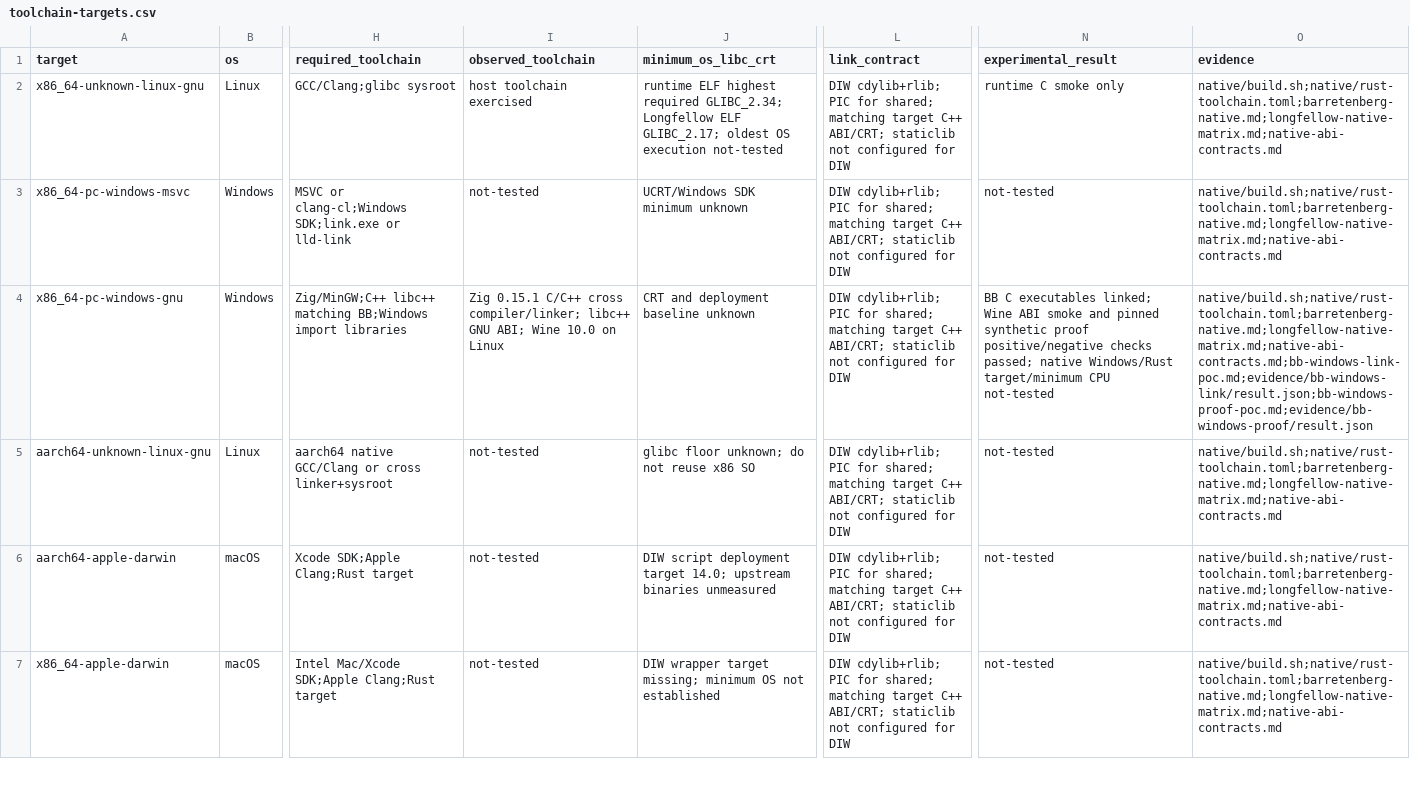
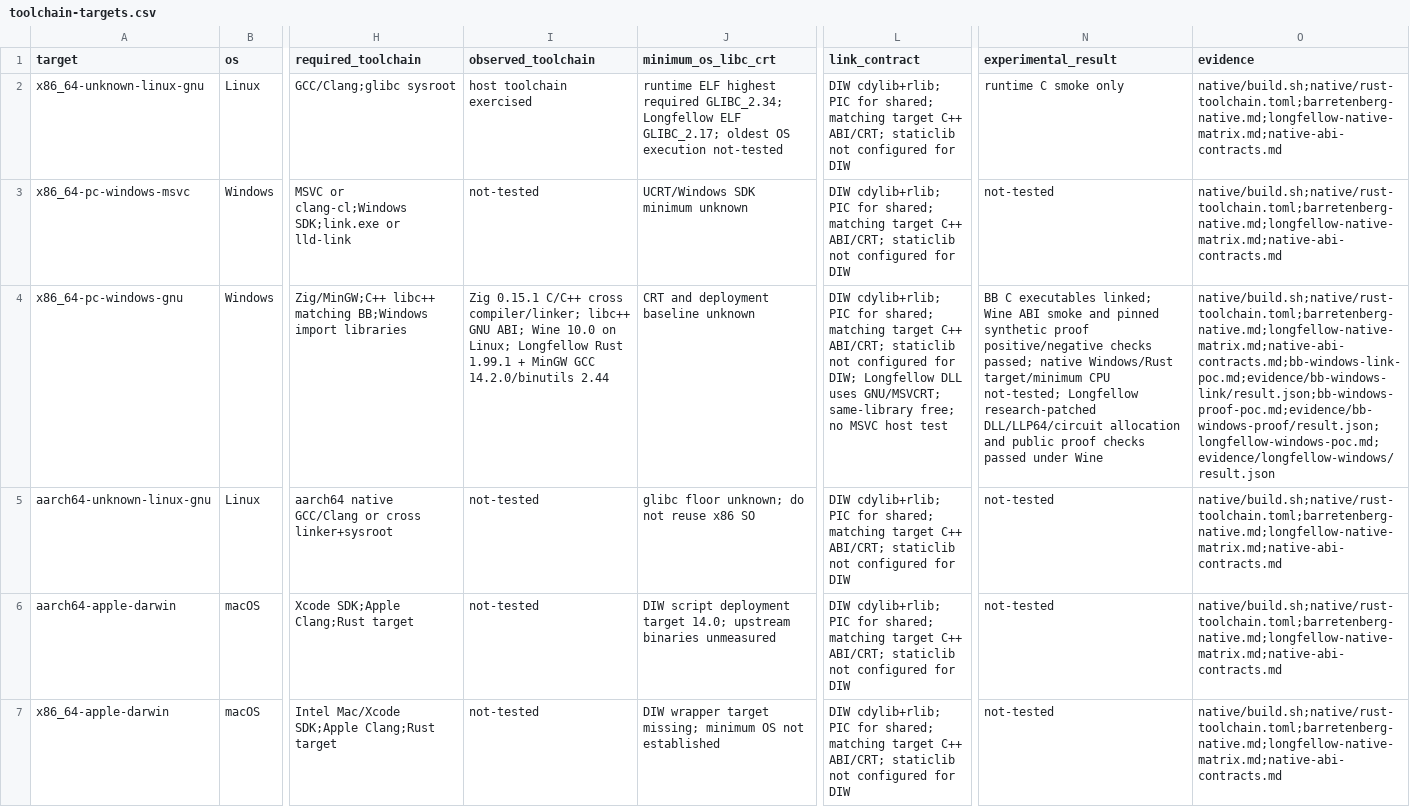
Before and after one commit to mctea01/my-Bonds-fork-android, a CSV file: docs/research/native-dependencies/toolchain-targets.csv, drawn as a sheet; only a part is shown, gaps mark what is left out; the diff names each change by its address in the sheet, - before the commit and + after, or states it on an @@ line.

```diff
--- a/docs/research/native-dependencies/toolchain-targets.csv
+++ b/docs/research/native-dependencies/toolchain-targets.csv
-I4 (observed_toolchain): …10.0 on Linux
+I4 (observed_toolchain): …10.0 on Linux; Longfellow Rust 1.99.1 + MinGW GCC 14.2.0/binutils 2.44
-L4 (link_contract): …configured for DIW
+L4 (link_contract): …configured for DIW; Longfellow DLL uses GNU/MSVCRT; same-library free; no MSVC host test
-N4 (experimental_result): …target/minimum CPU not-tested
+N4 (experimental_result): …target/minimum CPU not-tested; Longfellow research-patched DLL/LLP64/circuit allocation and public proof checks passed under Wine
-O4 (evidence): native/build.sh;native/rust-toolchain.toml;barretenberg-native.md;longfellow-native-matrix.md;native-abi-contracts.md;bb-windows-link-poc.md;evidence/bb-windows-link/result.json;bb-windows-proof-poc.md;evidence/bb-windows-proof/result.json
+O4 (evidence): native/build.sh;native/rust-toolchain.toml;barretenberg-native.md;longfellow-native-matrix.md;native-abi-contracts.md;bb-windows-link-poc.md;evidence/bb-windows-link/result.json;bb-windows-proof-poc.md;evidence/bb-windows-proof/result.json;longfellow-windows-poc.md;evidence/longfellow-windows/result.json
```
Also changed, not shown: docs/research/native-dependencies/native-dependency-inventory.csv, docs/research/native-dependencies/native-support-matrix.csv, 43 other files.
